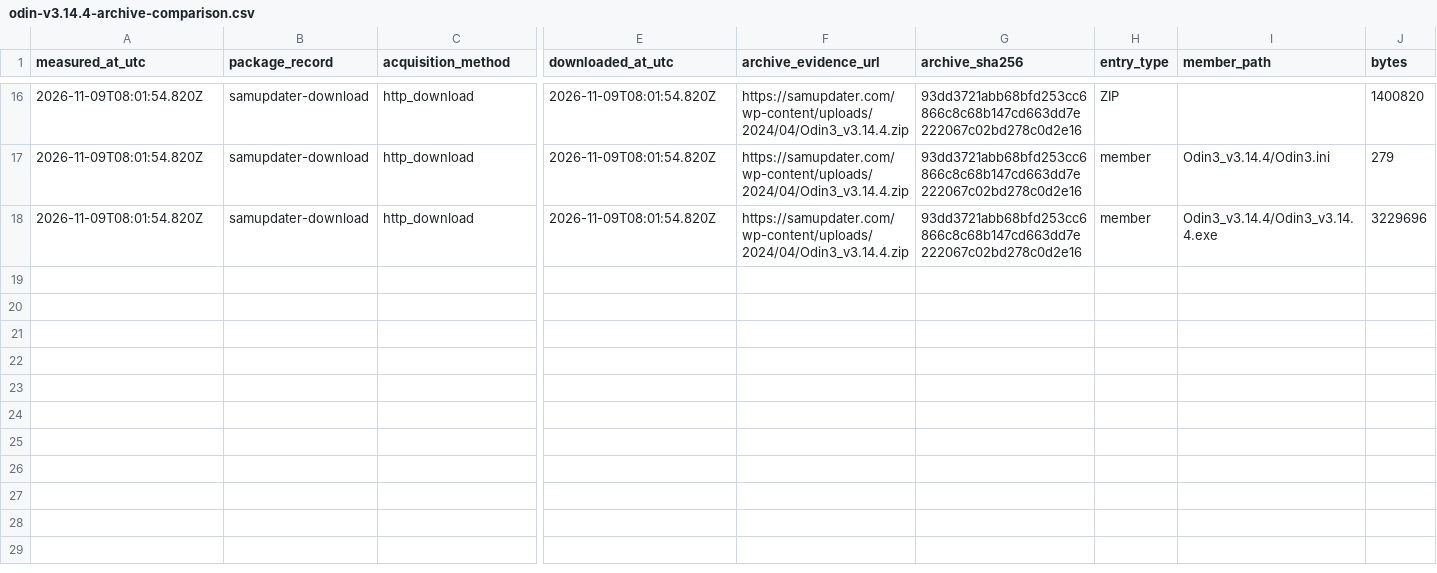
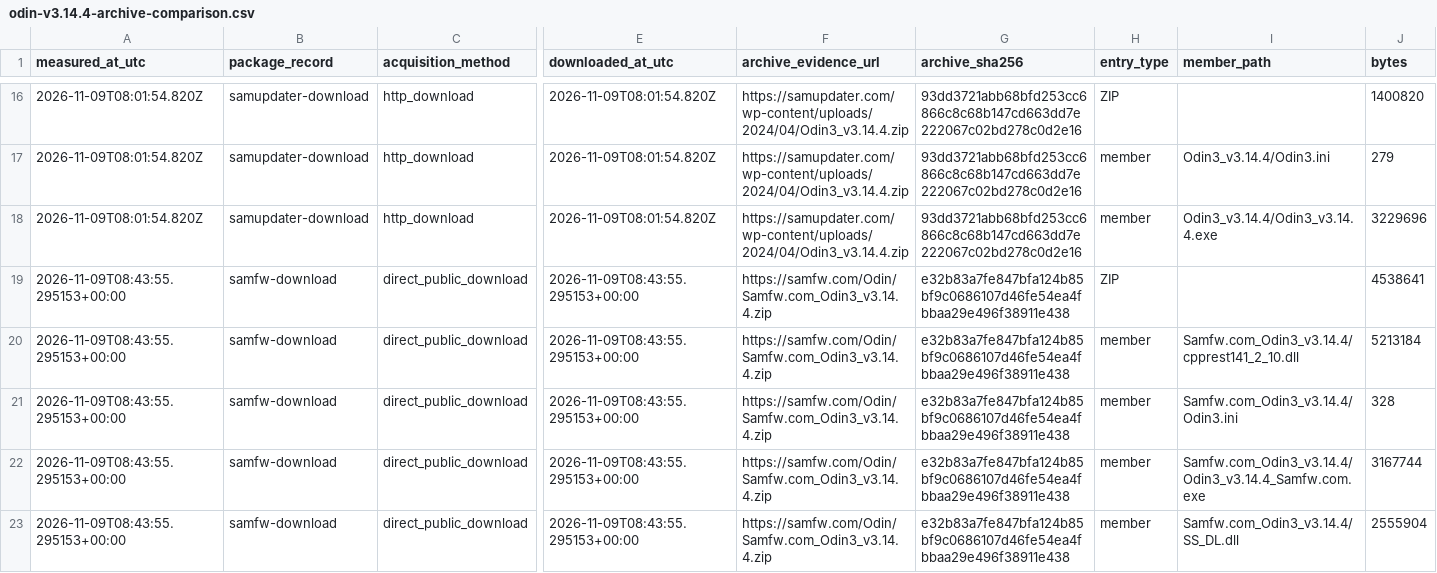
Before and after one commit to Dibyajyotikabi/odin-checksums, a CSV file: odin-v3.14.4-archive-comparison.csv, drawn as a sheet; only a part is shown, gaps mark what is left out; rows hold the shown columns only; the diff names each change by its address in the sheet, - before the commit and + after, or states it on an @@ line.

Commit message:
Compare the SamFw Odin 3.14.4 archive

```diff
--- a/odin-v3.14.4-archive-comparison.csv
+++ b/odin-v3.14.4-archive-comparison.csv
+row 19: 2026-11-09T08:43:55.295153+00:00 | samfw-download | direct_public_download | 2026-11-09T08:43:55.295153+00:00 | https://samfw.com/Odin/Samfw.com_Odin3_v3.14.4.zip | e32b83a7fe847bfa124b85bf9c0686107d46fe54ea4fbbaa29e496f38911e438 | ZIP |  | 4538641
+row 20: 2026-11-09T08:43:55.295153+00:00 | samfw-download | direct_public_download | 2026-11-09T08:43:55.295153+00:00 | https://samfw.com/Odin/Samfw.com_Odin3_v3.14.4.zip | e32b83a7fe847bfa124b85bf9c0686107d46fe54ea4fbbaa29e496f38911e438 | member | Samfw.com_Odin3_v3.14.4/cpprest141_2_10.dll | 5213184
+row 21: 2026-11-09T08:43:55.295153+00:00 | samfw-download | direct_public_download | 2026-11-09T08:43:55.295153+00:00 | https://samfw.com/Odin/Samfw.com_Odin3_v3.14.4.zip | e32b83a7fe847bfa124b85bf9c0686107d46fe54ea4fbbaa29e496f38911e438 | member | Samfw.com_Odin3_v3.14.4/Odin3.ini | 328
+row 22: 2026-11-09T08:43:55.295153+00:00 | samfw-download | direct_public_download | 2026-11-09T08:43:55.295153+00:00 | https://samfw.com/Odin/Samfw.com_Odin3_v3.14.4.zip | e32b83a7fe847bfa124b85bf9c0686107d46fe54ea4fbbaa29e496f38911e438 | member | Samfw.com_Odin3_v3.14.4/Odin3_v3.14.4_Samfw.com.exe | 3167744
+row 23: 2026-11-09T08:43:55.295153+00:00 | samfw-download | direct_public_download | 2026-11-09T08:43:55.295153+00:00 | https://samfw.com/Odin/Samfw.com_Odin3_v3.14.4.zip | e32b83a7fe847bfa124b85bf9c0686107d46fe54ea4fbbaa29e496f38911e438 | member | Samfw.com_Odin3_v3.14.4/SS_DL.dll | 2555904
```
Also changed, not shown: 1 other file.
